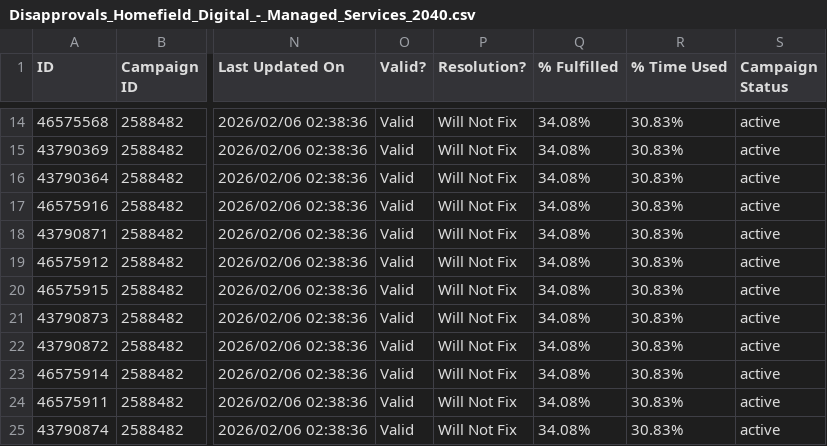
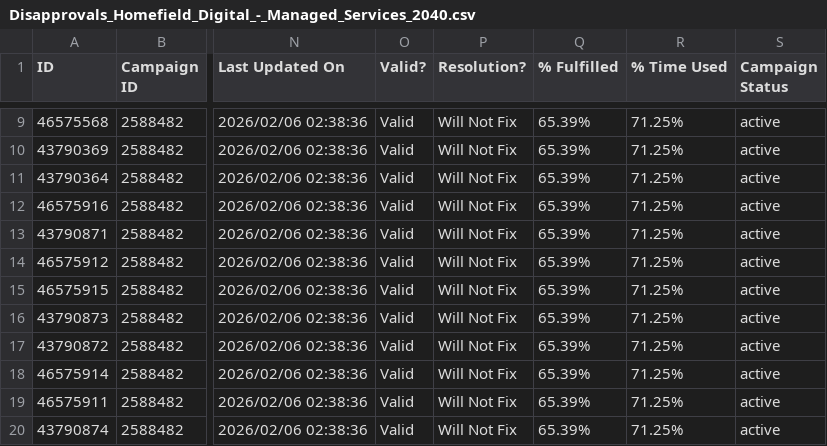
Before and after one commit to thomas-a-va/Disapprovals-Tracker-Fetcher, a CSV file: outputs/Disapprovals_Homefield_Digital_-_Managed_Services_2040.csv, drawn as a sheet; only a part is shown, gaps mark what is left out; addresses are those after the commit; the diff covers the shown part only; the diff names each change by its address in the sheet, - before the commit and + after, or states it on an @@ line.

```diff
--- a/outputs/Disapprovals_Homefield_Digital_-_Managed_Services_2040.csv
+++ b/outputs/Disapprovals_Homefield_Digital_-_Managed_Services_2040.csv
-Q9:Q20 (% Fulfilled): 34.08%
+Q9:Q20 (% Fulfilled): 65.39%
-R9:R20 (% Time Used): 30.83%
+R9:R20 (% Time Used): 71.25%
```
Also changed, not shown: 5 removed rows and 14 edited cells elsewhere in this file, outputs/Disapprovals_Ansira_Managed_Service_1075.csv, outputs/Disapprovals_Blue_River_Digital_2036.csv, 22 other files.
